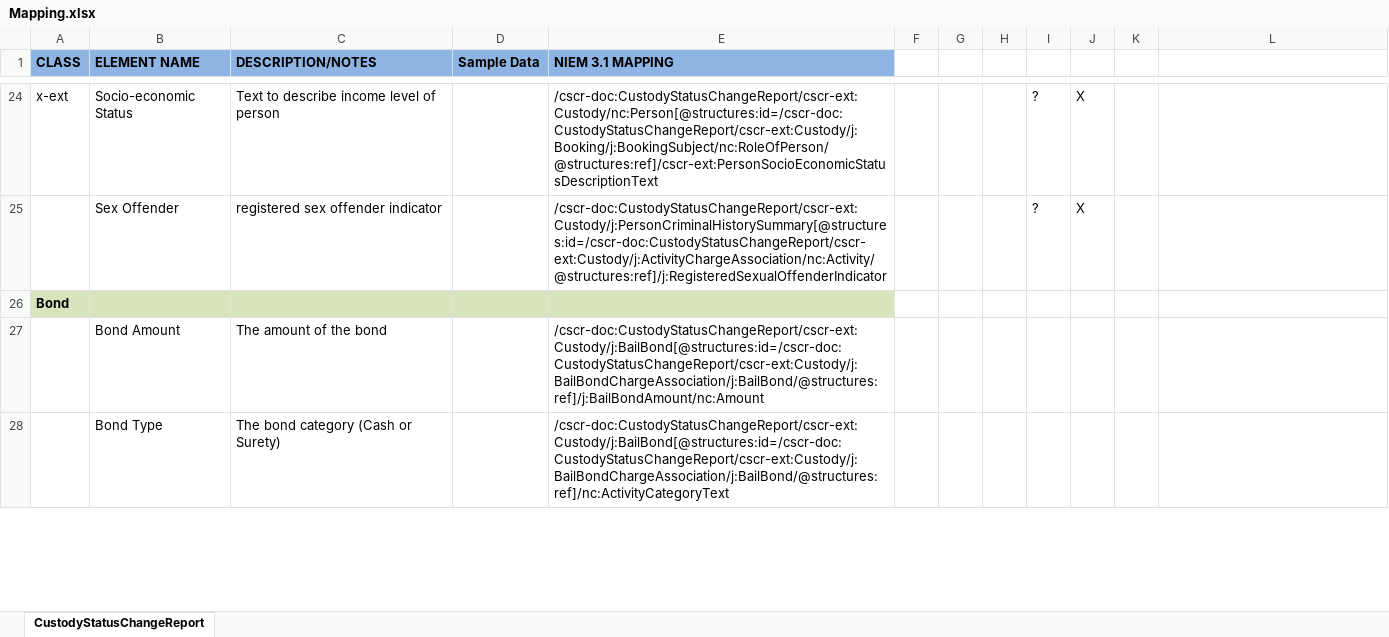
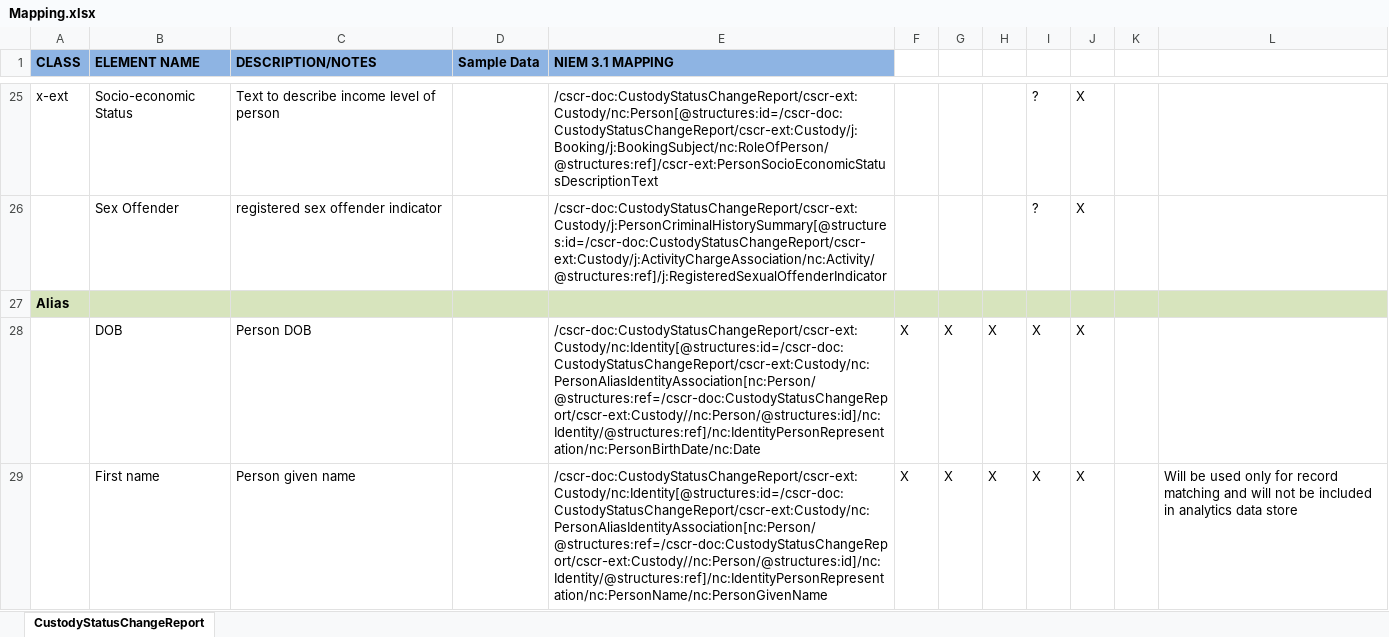
Before and after one commit to scottj7486/main, an Excel workbook: shared/ojb-resources-common/src/main/resources/ssp/Custody_Status_Change_Reporting/artifacts/service_model/information_model/IEPD/documentation/Mapping.xlsx, sheet CustodyStatusChangeReport, drawn as a sheet; only a part is shown, gaps mark what is left out; the shorter side is filled out with more unchanged rows; values as stored, in another font and other column widths than the file's, no borders; the diff covers the shown part only; the diff names each change by its address in the sheet, - before the commit and + after, or states it on an @@ line.

Commit message:
Updated Booking, Custody Release and Custody Status Reporting SSPs to carry the person health information exchange information.

```diff
--- a/shared/ojb-resources-common/src/main/resources/ssp/Custody_Status_Change_Reporting/artifacts/service_model/information_model/IEPD/documentation/Mapping.xlsx (sheet CustodyStatusChangeReport)
+++ b/shared/ojb-resources-common/src/main/resources/ssp/Custody_Status_Change_Reporting/artifacts/service_model/information_model/IEPD/documentation/Mapping.xlsx (sheet CustodyStatusChangeReport)
+row 27: Alias
+row 28:  | DOB | Person DOB |  | /cscr-doc:CustodyStatusChangeReport/cscr-ext:Custody/nc:Identity[@structures:id=/cscr-doc:CustodyStatusChangeReport/cscr-ext:Custody/nc:PersonAliasIdentityAssociation[nc:Person/@structures:ref=/cscr-doc:CustodyStatusChangeReport/cscr-ext:Custody//nc:Person/@structures:id]/nc:Identity/@structures:ref]/nc:IdentityPersonRepresentation/nc:PersonBirthDate/nc:Date | X | X | X | X | X
+row 29:  | First name | Person given name |  | /cscr-doc:CustodyStatusChangeReport/cscr-ext:Custody/nc:Identity[@structures:id=/cscr-doc:CustodyStatusChangeReport/cscr-ext:Custody/nc:PersonAliasIdentityAssociation[nc:Person/@structures:ref=/cscr-doc:CustodyStatusChangeReport/cscr-ext:Custody//nc:Person/@structures:id]/nc:Identity/@structures:ref]/nc:IdentityPersonRepresentation/nc:PersonName/nc:PersonGivenName | X | X | X | X | X |  | Will be used only for record matching and will not be included in analytics data store
```
Also changed, not shown: 7 added rows elsewhere in this sheet, shared/ojb-resources-common/src/main/resources/ssp/Booking_Reporting/artifacts/service_model/information_model/IEPD/documentation/BookingReportMapping.xlsx, shared/ojb-resources-common/src/main/resources/ssp/Custody_Release_Reporting/artifacts/service_model/information_model/IEPD/documentation/Mapping.xlsx, 39 other files.
